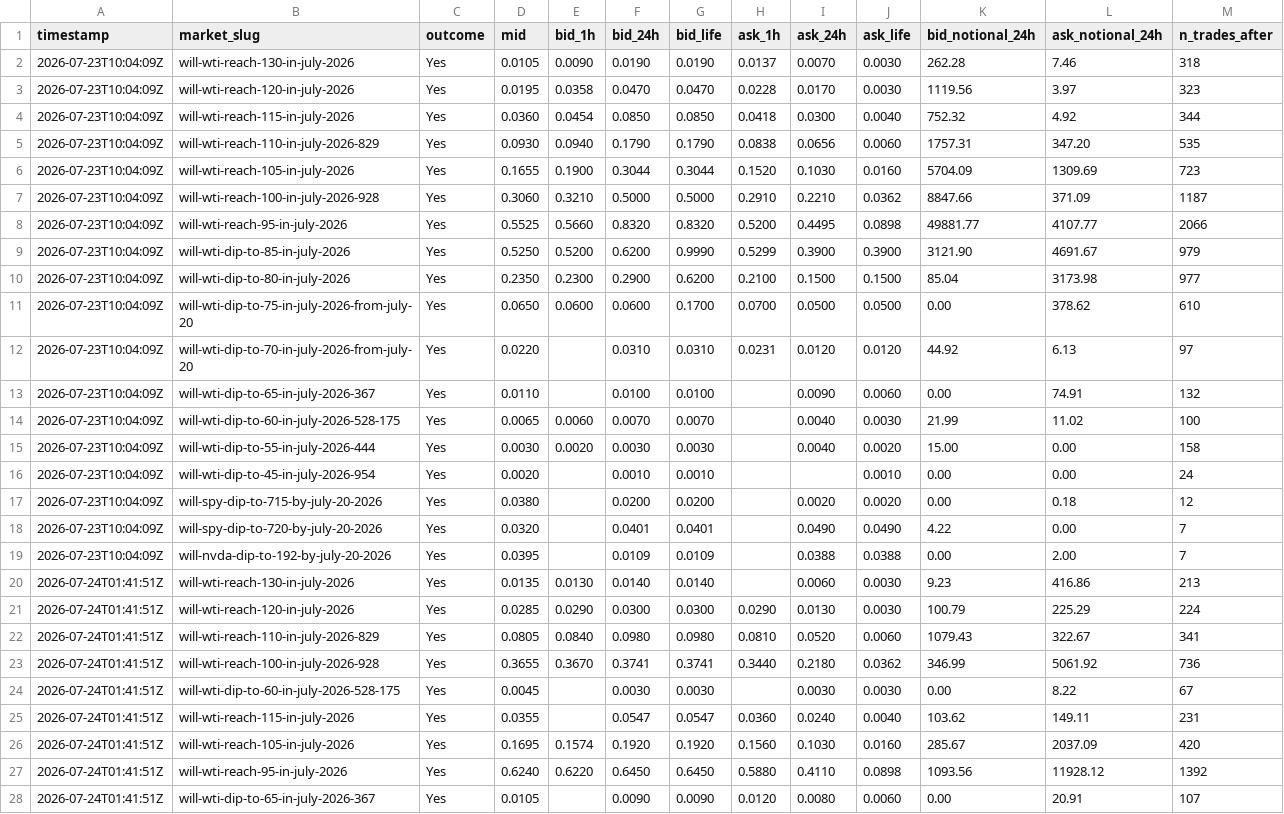
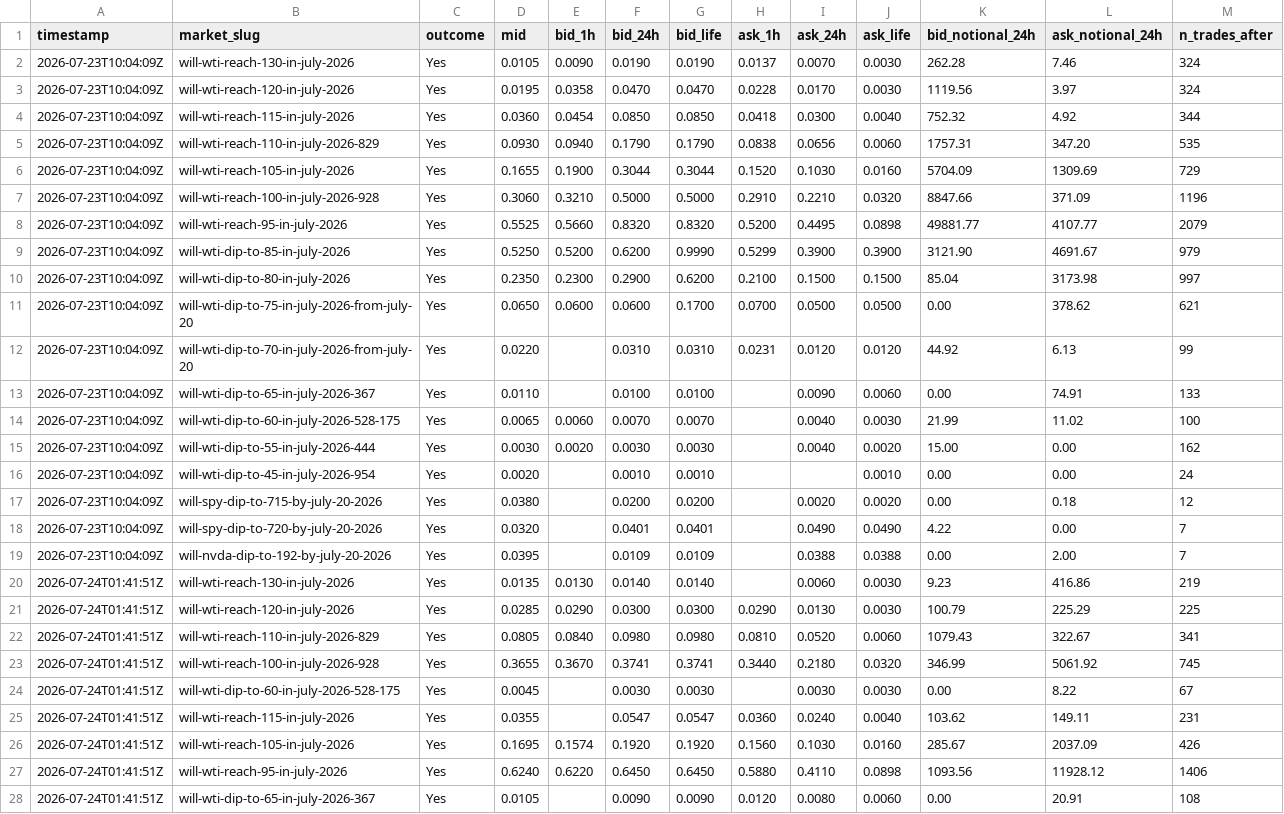
Before and after one commit to felix-andreas/orakel, a CSV file: predictions/fills.csv, drawn as a sheet; only a part is shown; the diff covers the shown part only.

```diff
--- a/predictions/fills.csv
+++ b/predictions/fills.csv
@@ -1,16 +1,16 @@
 timestamp,market_slug,outcome,mid,bid_1h,bid_24h,bid_life,ask_1h,ask_24h,ask_life,bid_notional_24h,ask_notional_24h,n_trades_after
-2026-07-23T10:04:09Z,will-wti-reach-130-in-july-2026,Yes,0.0105,0.0090,0.0190,0.0190,0.0137,0.0070,0.0030,262.28,7.46,318
-2026-07-23T10:04:09Z,will-wti-reach-120-in-july-2026,Yes,0.0195,0.0358,0.0470,0.0470,0.0228,0.0170,0.0030,1119.56,3.97,323
+2026-07-23T10:04:09Z,will-wti-reach-130-in-july-2026,Yes,0.0105,0.0090,0.0190,0.0190,0.0137,0.0070,0.0030,262.28,7.46,324
+2026-07-23T10:04:09Z,will-wti-reach-120-in-july-2026,Yes,0.0195,0.0358,0.0470,0.0470,0.0228,0.0170,0.0030,1119.56,3.97,324
 2026-07-23T10:04:09Z,will-wti-reach-115-in-july-2026,Yes,0.0360,0.0454,0.0850,0.0850,0.0418,0.0300,0.0040,752.32,4.92,344
 2026-07-23T10:04:09Z,will-wti-reach-110-in-july-2026-829,Yes,0.0930,0.0940,0.1790,0.1790,0.0838,0.0656,0.0060,1757.31,347.20,535
-2026-07-23T10:04:09Z,will-wti-reach-105-in-july-2026,Yes,0.1655,0.1900,0.3044,0.3044,0.1520,0.1030,0.0160,5704.09,1309.69,723
-2026-07-23T10:04:09Z,will-wti-reach-100-in-july-2026-928,Yes,0.3060,0.3210,0.5000,0.5000,0.2910,0.2210,0.0362,8847.66,371.09,1187
-2026-07-23T10:04:09Z,will-wti-reach-95-in-july-2026,Yes,0.5525,0.5660,0.8320,0.8320,0.5200,0.4495,0.0898,49881.77,4107.77,2066
+2026-07-23T10:04:09Z,will-wti-reach-105-in-july-2026,Yes,0.1655,0.1900,0.3044,0.3044,0.1520,0.1030,0.0160,5704.09,1309.69,729
+2026-07-23T10:04:09Z,will-wti-reach-100-in-july-2026-928,Yes,0.3060,0.3210,0.5000,0.5000,0.2910,0.2210,0.0320,8847.66,371.09,1196
+2026-07-23T10:04:09Z,will-wti-reach-95-in-july-2026,Yes,0.5525,0.5660,0.8320,0.8320,0.5200,0.4495,0.0898,49881.77,4107.77,2079
 2026-07-23T10:04:09Z,will-wti-dip-to-85-in-july-2026,Yes,0.5250,0.5200,0.6200,0.9990,0.5299,0.3900,0.3900,3121.90,4691.67,979
-2026-07-23T10:04:09Z,will-wti-dip-to-80-in-july-2026,Yes,0.2350,0.2300,0.2900,0.6200,0.2100,0.1500,0.1500,85.04,3173.98,977
-2026-07-23T10:04:09Z,will-wti-dip-to-75-in-july-2026-from-july-20,Yes,0.0650,0.0600,0.0600,0.1700,0.0700,0.0500,0.0500,0.00,378.62,610
-2026-07-23T10:04:09Z,will-wti-dip-to-70-in-july-2026-from-july-20,Yes,0.0220,,0.0310,0.0310,0.0231,0.0120,0.0120,44.92,6.13,97
-2026-07-23T10:04:09Z,will-wti-dip-to-65-in-july-2026-367,Yes,0.0110,,0.0100,0.0100,,0.0090,0.0060,0.00,74.91,132
+2026-07-23T10:04:09Z,will-wti-dip-to-80-in-july-2026,Yes,0.2350,0.2300,0.2900,0.6200,0.2100,0.1500,0.1500,85.04,3173.98,997
+2026-07-23T10:04:09Z,will-wti-dip-to-75-in-july-2026-from-july-20,Yes,0.0650,0.0600,0.0600,0.1700,0.0700,0.0500,0.0500,0.00,378.62,621
+2026-07-23T10:04:09Z,will-wti-dip-to-70-in-july-2026-from-july-20,Yes,0.0220,,0.0310,0.0310,0.0231,0.0120,0.0120,44.92,6.13,99
+2026-07-23T10:04:09Z,will-wti-dip-to-65-in-july-2026-367,Yes,0.0110,,0.0100,0.0100,,0.0090,0.0060,0.00,74.91,133
 2026-07-23T10:04:09Z,will-wti-dip-to-60-in-july-2026-528-175,Yes,0.0065,0.0060,0.0070,0.0070,,0.0040,0.0030,21.99,11.02,100
-2026-07-23T10:04:09Z,will-wti-dip-to-55-in-july-2026-444,Yes,0.0030,0.0020,0.0030,0.0030,,0.0040,0.0020,15.00,0.00,158
+2026-07-23T10:04:09Z,will-wti-dip-to-55-in-july-2026-444,Yes,0.0030,0.0020,0.0030,0.0030,,0.0040,0.0020,15.00,0.00,162
 2026-07-23T10:04:09Z,will-wti-dip-to-45-in-july-2026-954,Yes,0.0020,,0.0010,0.0010,,,0.0010,0.00,0.00,24
@@ -19,10 +19,10 @@ timestamp,market_slug,outcome,mid,bid_1h,bid_24h,bid_life,ask_1h,ask_24h,ask_lif
 2026-07-23T10:04:09Z,will-nvda-dip-to-192-by-july-20-2026,Yes,0.0395,,0.0109,0.0109,,0.0388,0.0388,0.00,2.00,7
-2026-07-24T01:41:51Z,will-wti-reach-130-in-july-2026,Yes,0.0135,0.0130,0.0140,0.0140,,0.0060,0.0030,9.23,416.86,213
-2026-07-24T01:41:51Z,will-wti-reach-120-in-july-2026,Yes,0.0285,0.0290,0.0300,0.0300,0.0290,0.0130,0.0030,100.79,225.29,224
+2026-07-24T01:41:51Z,will-wti-reach-130-in-july-2026,Yes,0.0135,0.0130,0.0140,0.0140,,0.0060,0.0030,9.23,416.86,219
+2026-07-24T01:41:51Z,will-wti-reach-120-in-july-2026,Yes,0.0285,0.0290,0.0300,0.0300,0.0290,0.0130,0.0030,100.79,225.29,225
 2026-07-24T01:41:51Z,will-wti-reach-110-in-july-2026-829,Yes,0.0805,0.0840,0.0980,0.0980,0.0810,0.0520,0.0060,1079.43,322.67,341
-2026-07-24T01:41:51Z,will-wti-reach-100-in-july-2026-928,Yes,0.3655,0.3670,0.3741,0.3741,0.3440,0.2180,0.0362,346.99,5061.92,736
+2026-07-24T01:41:51Z,will-wti-reach-100-in-july-2026-928,Yes,0.3655,0.3670,0.3741,0.3741,0.3440,0.2180,0.0320,346.99,5061.92,745
 2026-07-24T01:41:51Z,will-wti-dip-to-60-in-july-2026-528-175,Yes,0.0045,,0.0030,0.0030,,0.0030,0.0030,0.00,8.22,67
 2026-07-24T01:41:51Z,will-wti-reach-115-in-july-2026,Yes,0.0355,,0.0547,0.0547,0.0360,0.0240,0.0040,103.62,149.11,231
-2026-07-24T01:41:51Z,will-wti-reach-105-in-july-2026,Yes,0.1695,0.1574,0.1920,0.1920,0.1560,0.1030,0.0160,285.67,2037.09,420
-2026-07-24T01:41:51Z,will-wti-reach-95-in-july-2026,Yes,0.6240,0.6220,0.6450,0.6450,0.5880,0.4110,0.0898,1093.56,11928.12,1392
-2026-07-24T01:41:51Z,will-wti-dip-to-65-in-july-2026-367,Yes,0.0105,,0.0090,0.0090,0.0120,0.0080,0.0060,0.00,20.91,107
+2026-07-24T01:41:51Z,will-wti-reach-105-in-july-2026,Yes,0.1695,0.1574,0.1920,0.1920,0.1560,0.1030,0.0160,285.67,2037.09,426
+2026-07-24T01:41:51Z,will-wti-reach-95-in-july-2026,Yes,0.6240,0.6220,0.6450,0.6450,0.5880,0.4110,0.0898,1093.56,11928.12,1406
+2026-07-24T01:41:51Z,will-wti-dip-to-65-in-july-2026-367,Yes,0.0105,,0.0090,0.0090,0.0120,0.0080,0.0060,0.00,20.91,108
```
Also changed, not shown: 11 added rows and 39 edited cells elsewhere in this file, predictions/predictions.csv, 4 other files.
